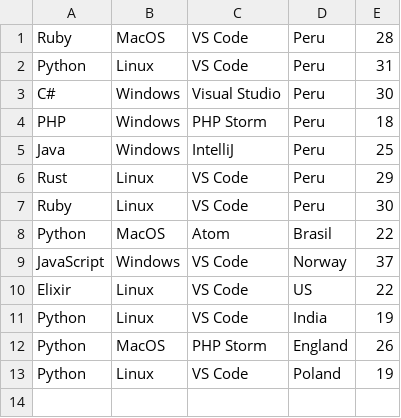
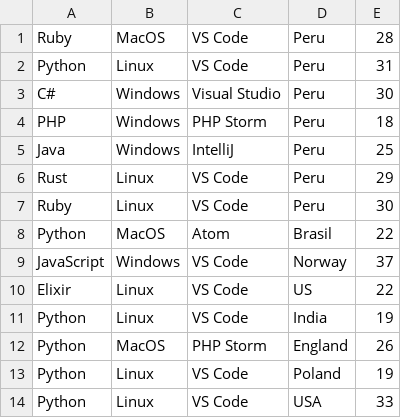
Before and after one commit to joelibaceta/hacktoberfest-training-2019, a CSV file: survey.csv, drawn as a sheet; the diff names each change by its address in the sheet, - before the commit and + after, or states it on an @@ line.

Commit message:
added my info for survery in contributors and survey files

```diff
--- a/survey.csv
+++ b/survey.csv
+row 14: Python | Linux | VS Code | USA | 33
```
Also changed, not shown: 1 other file.
